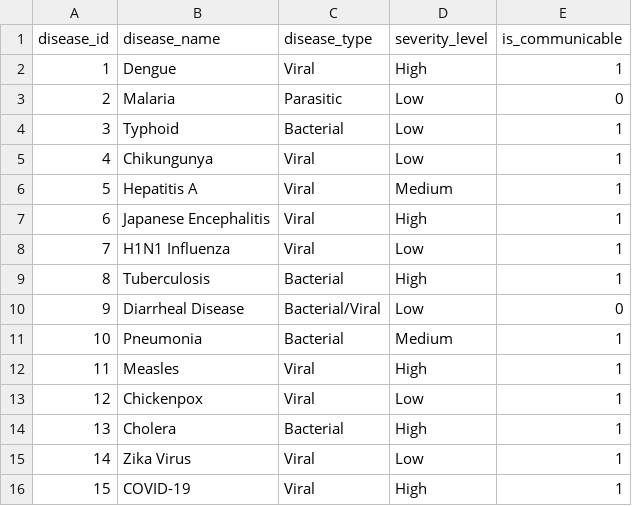
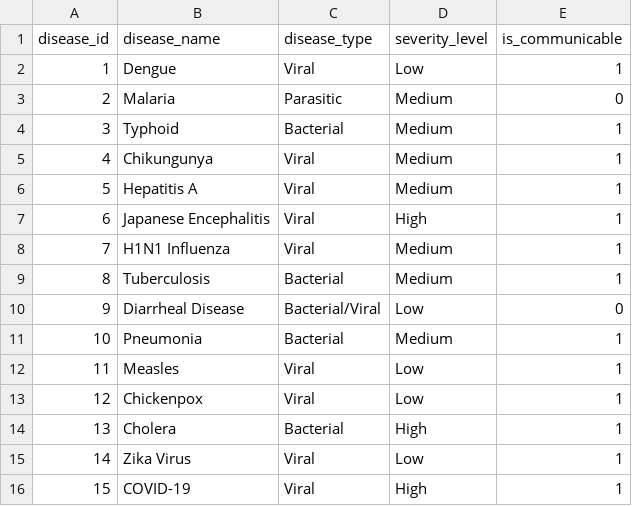
Before and after one commit to rahulmehta7104/SmartHealthWarningSystem, a CSV file: diseases.csv, drawn as a sheet.

```diff
--- a/diseases.csv
+++ b/diseases.csv
@@ -1,13 +1,13 @@
 disease_id,disease_name,disease_type,severity_level,is_communicable
-1,Dengue,Viral,High,1
-2,Malaria,Parasitic,Low,0
-3,Typhoid,Bacterial,Low,1
-4,Chikungunya,Viral,Low,1
+1,Dengue,Viral,Low,1
+2,Malaria,Parasitic,Medium,0
+3,Typhoid,Bacterial,Medium,1
+4,Chikungunya,Viral,Medium,1
 5,Hepatitis A,Viral,Medium,1
 6,Japanese Encephalitis,Viral,High,1
-7,H1N1 Influenza,Viral,Low,1
-8,Tuberculosis,Bacterial,High,1
+7,H1N1 Influenza,Viral,Medium,1
+8,Tuberculosis,Bacterial,Medium,1
 9,Diarrheal Disease,Bacterial/Viral,Low,0
 10,Pneumonia,Bacterial,Medium,1
-11,Measles,Viral,High,1
+11,Measles,Viral,Low,1
 12,Chickenpox,Viral,Low,1
```
Also changed, not shown: hospitals.csv, 9 other files.
